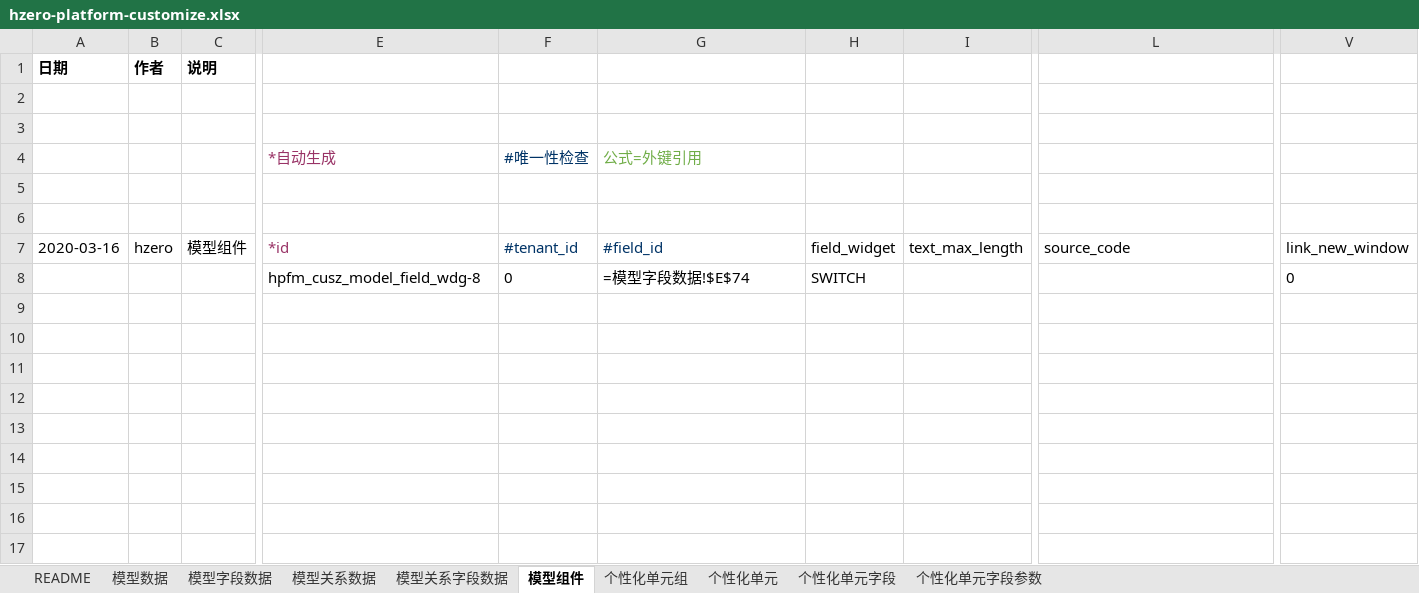
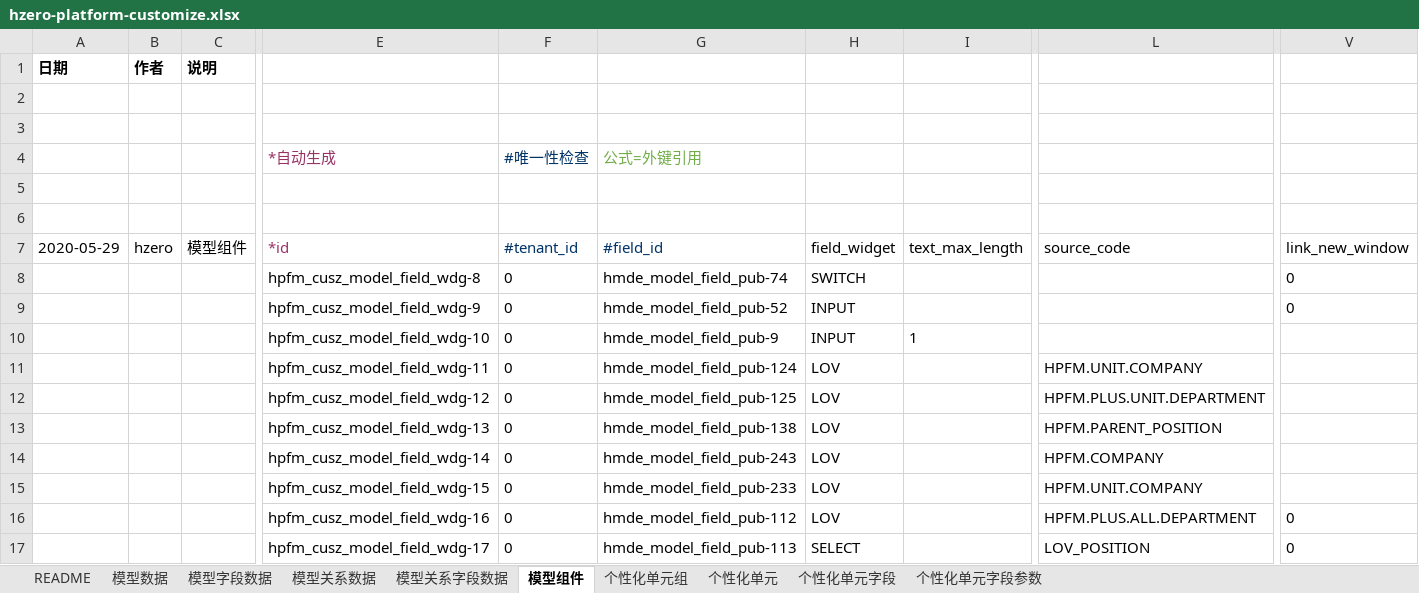
Before and after one commit to open-hand/choerodon-platform, an Excel workbook: src/main/resources/script/db/init-data/hzero_platform/hzero_platform/hzero-platform-customize.xlsx, sheet 模型组件, drawn as a sheet; only a part is shown, gaps mark what is left out; values as stored, in another font and other column widths than the file's, no borders; formulas without a stored value are shown as written; rows hold the shown columns only; the diff names each change by its address in the sheet, - before the commit and + after, or states it on an @@ line.

```diff
--- a/src/main/resources/script/db/init-data/hzero_platform/hzero_platform/hzero-platform-customize.xlsx (sheet 模型组件)
+++ b/src/main/resources/script/db/init-data/hzero_platform/hzero_platform/hzero-platform-customize.xlsx (sheet 模型组件)
-A7 (日期): 2020-03-16
+A7 (日期): 2020-05-29
-G8: =模型字段数据!$E$74
+G8: hmde_model_field_pub-74
+row 9:  |  |  | hpfm_cusz_model_field_wdg-9 | 0 | hmde_model_field_pub-52 | INPUT |  |  | 0
+row 10:  |  |  | hpfm_cusz_model_field_wdg-10 | 0 | hmde_model_field_pub-9 | INPUT | 1
+row 11:  |  |  | hpfm_cusz_model_field_wdg-11 | 0 | hmde_model_field_pub-124 | LOV |  | HPFM.UNIT.COMPANY
+row 12:  |  |  | hpfm_cusz_model_field_wdg-12 | 0 | hmde_model_field_pub-125 | LOV |  | HPFM.PLUS.UNIT.DEPARTMENT
+row 13:  |  |  | hpfm_cusz_model_field_wdg-13 | 0 | hmde_model_field_pub-138 | LOV |  | HPFM.PARENT_POSITION
+row 14:  |  |  | hpfm_cusz_model_field_wdg-14 | 0 | hmde_model_field_pub-243 | LOV |  | HPFM.COMPANY
+row 15:  |  |  | hpfm_cusz_model_field_wdg-15 | 0 | hmde_model_field_pub-233 | LOV |  | HPFM.UNIT.COMPANY
+row 16:  |  |  | hpfm_cusz_model_field_wdg-16 | 0 | hmde_model_field_pub-112 | LOV |  | HPFM.PLUS.ALL.DEPARTMENT | 0
+row 17:  |  |  | hpfm_cusz_model_field_wdg-17 | 0 | hmde_model_field_pub-113 | SELECT |  | LOV_POSITION | 0
```
Also changed, not shown: sheet 模型字段数据, sheet 个性化单元字段, sheet 个性化单元, sheet 个性化单元字段参数, sheet 模型关系数据, sheet 模型关系字段数据, 2 more sheets, src/main/resources/script/db/init-data/hzero_platform/hzero_platform/hzero-platform-code-rule.xlsx, src/main/resources/script/db/init-data/hzero_platform/hzero_platform/hzero-platform-form.xlsx, 34 other files.
